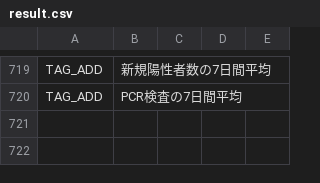
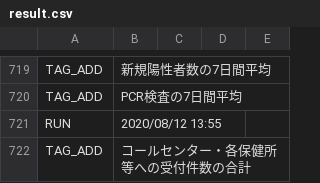
Before and after one commit to suzuryo/covid19-iwate, a CSV file: auto-i18n/result.csv, drawn as a sheet; only a part is shown, gaps mark what is left out; the diff names each change by its address in the sheet, - before the commit and + after, or states it on an @@ line.

```diff
--- a/auto-i18n/result.csv
+++ b/auto-i18n/result.csv
+row 721: RUN | 2020/08/12 13:55
+row 722: TAG_ADD | コールセンター・各保健所等への受付件数の合計
```
Also changed, not shown: 1 other file.
